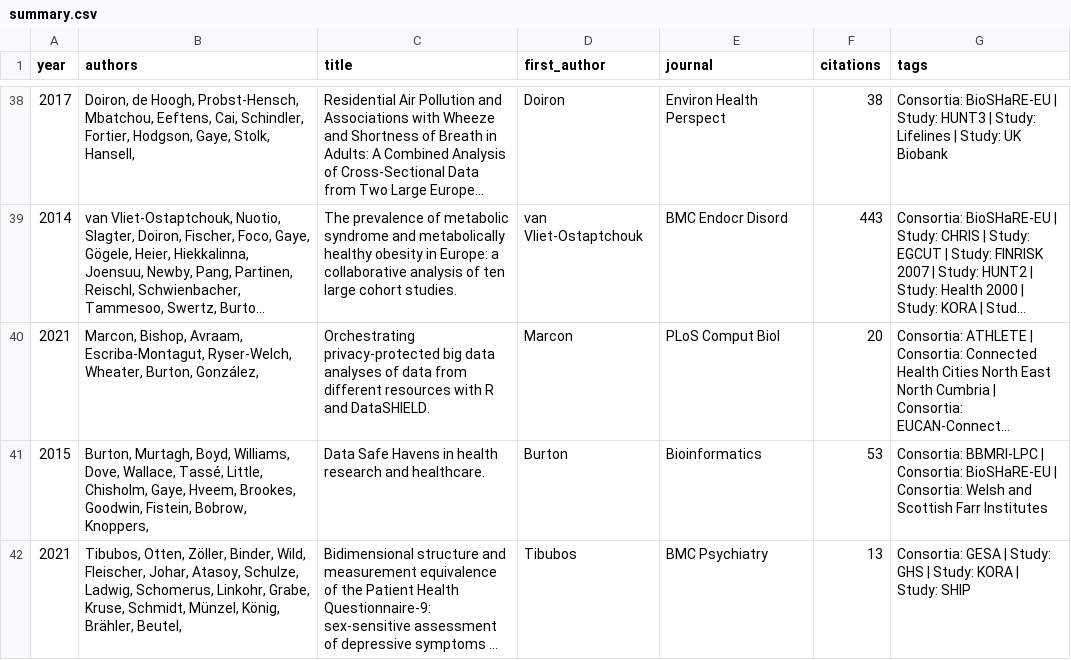
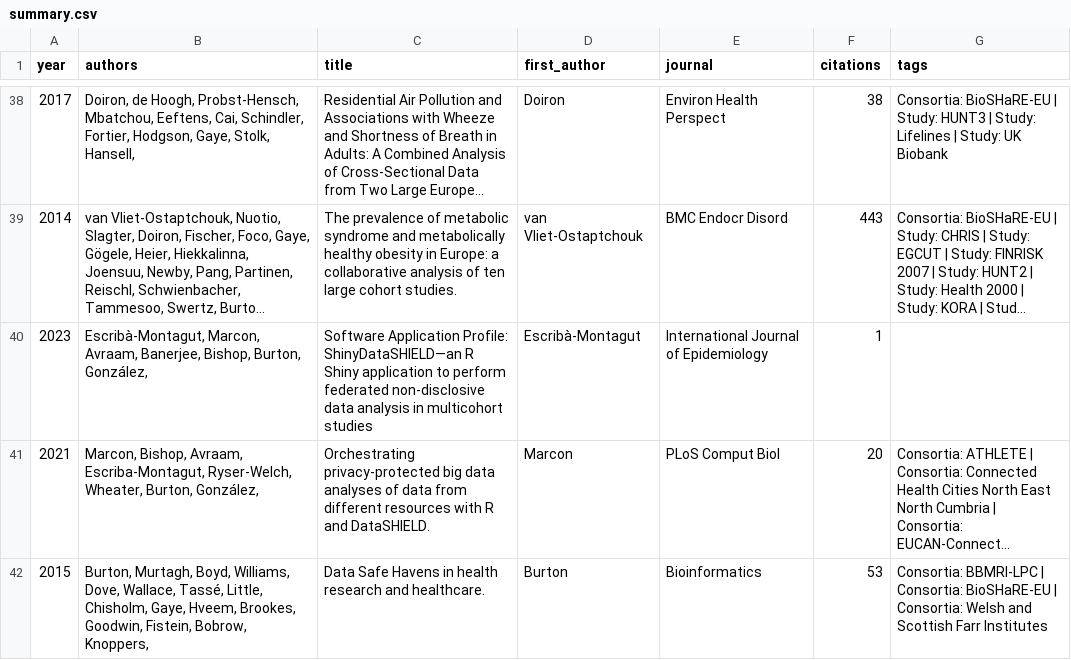
Before and after one commit to datashield/papers, a CSV file: reports/summary.csv, drawn as a sheet; only a part is shown, gaps mark what is left out; the shorter side is filled out with more unchanged rows; long unchanged cells end in …; the diff names each change by its address in the sheet, - before the commit and + after, or states it on an @@ line.

```diff
--- a/reports/summary.csv
+++ b/reports/summary.csv
+row 40: 2023 | Escribà-Montagut, Marcon, Avraam, Banerjee, Bishop, Burton, González, | Software Application Profile: ShinyDataSHIELD—an R Shiny application to perform federated non-disclosive data analysis in multicohort studies | Escribà-Montagut | International Journal of Epidemiology | 1
```
Also changed, not shown: 10 other files.
